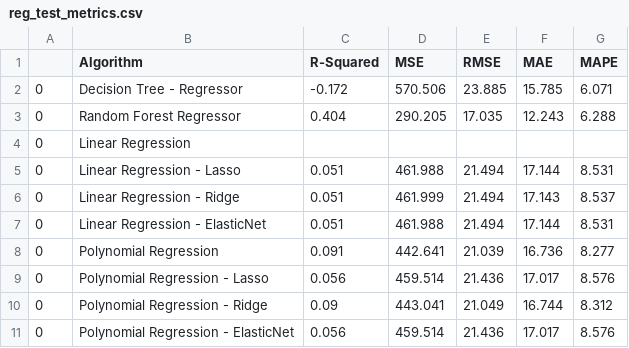
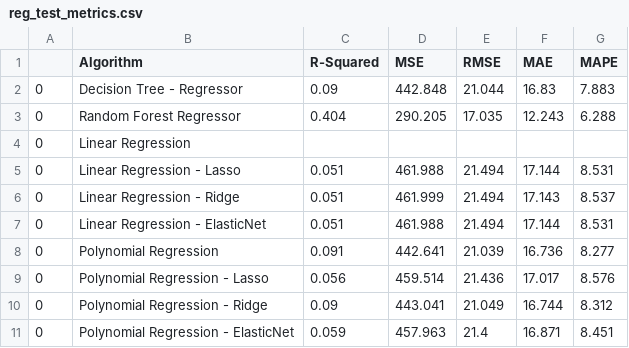
Before and after one commit to eliasbatistasouza/ml_essay, a CSV file: Regression/reg_test_metrics.csv, drawn as a sheet.

Commit message:
Final regression commit

```diff
--- a/Regression/reg_test_metrics.csv
+++ b/Regression/reg_test_metrics.csv
@@ -1,3 +1,3 @@
 ,Algorithm,R-Squared,MSE,RMSE,MAE,MAPE
-0,Decision Tree - Regressor,-0.172,570.506,23.885,15.785,6.071
+0,Decision Tree - Regressor,0.09,442.848,21.044,16.83,7.883
 0,Random Forest Regressor,0.404,290.205,17.035,12.243,6.288
@@ -10,2 +10,2 @@
 0,Polynomial Regression - Ridge,0.09,443.041,21.049,16.744,8.312
-0,Polynomial Regression - ElasticNet,0.056,459.514,21.436,17.017,8.576
+0,Polynomial Regression - ElasticNet,0.059,457.963,21.4,16.871,8.451
```
Also changed, not shown: Regression/reg_validation_metrics.csv, 11 other files.
